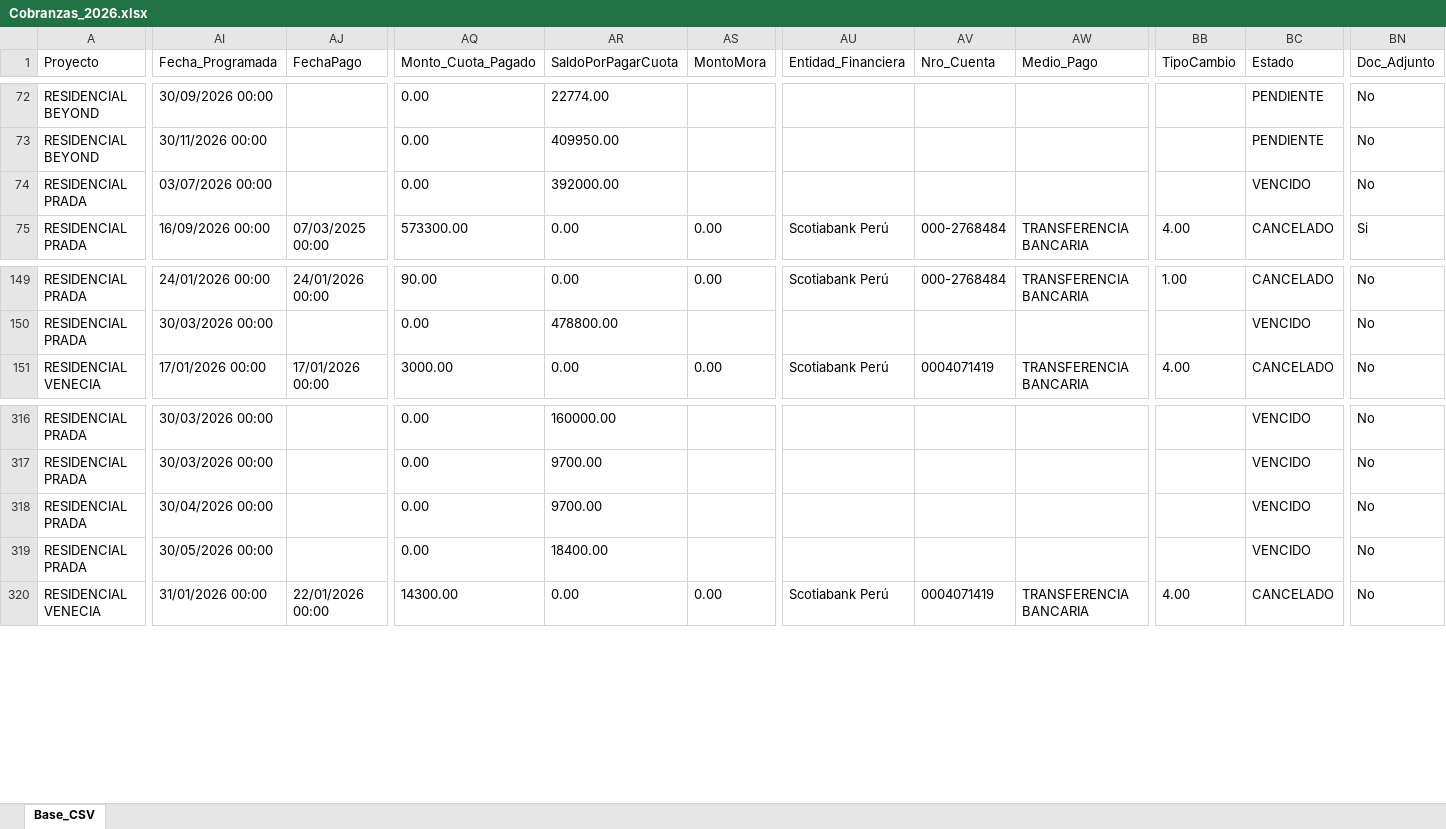
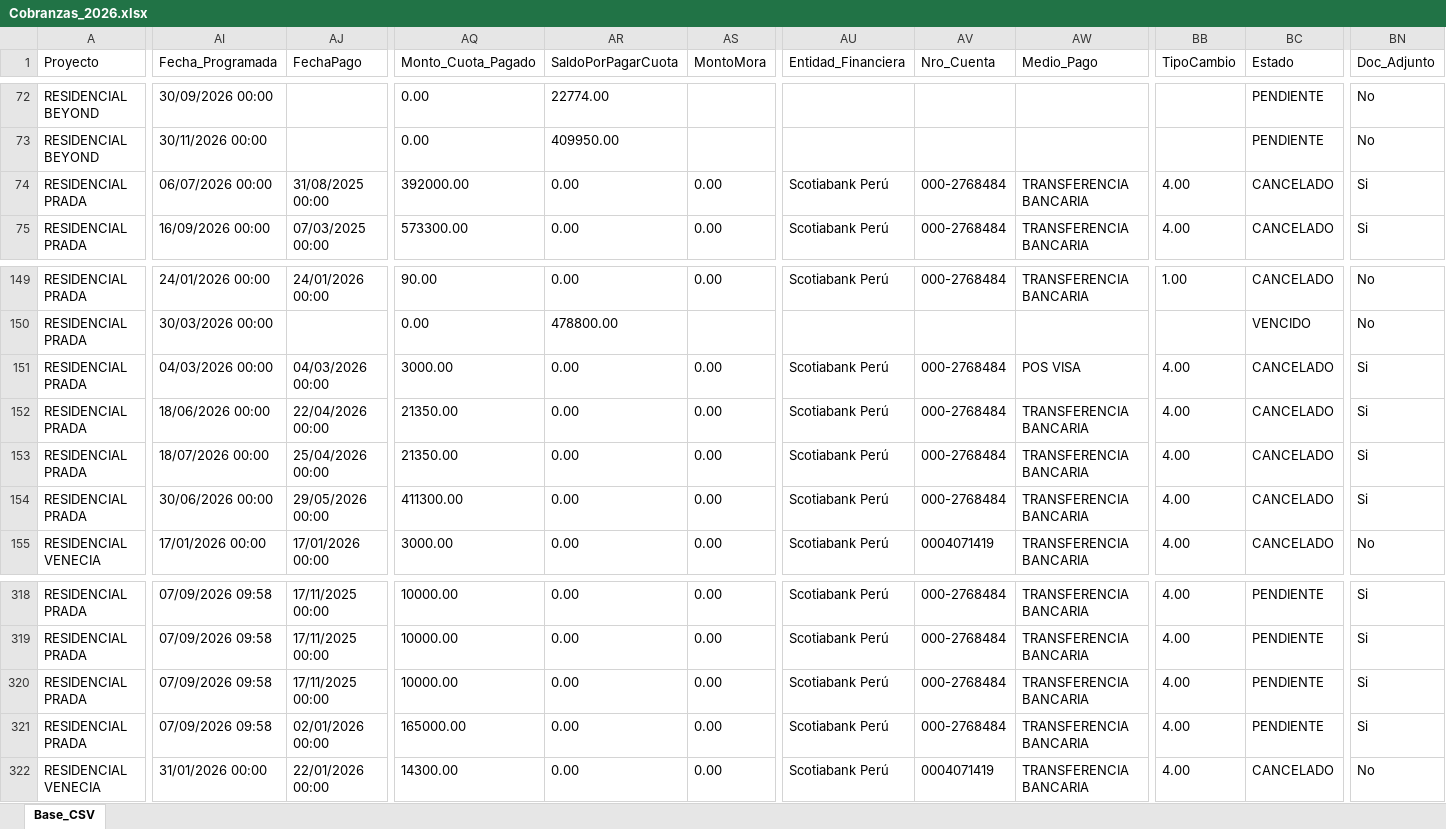
Before and after one commit to EHUAMANI1/MAXX_Grupo_Inmobiliario, an Excel workbook: Flujo/Input/Cobranzas/Cobranzas_2026.xlsx, sheet Base_CSV, drawn as a sheet; only a part is shown, gaps mark what is left out; values as stored, in another font and other column widths than the file's, no borders; addresses are those after the commit; rows hold the shown columns only; the diff covers the shown part only; the diff names each change by its address in the sheet, - before the commit and + after, or states it on an @@ line.

```diff
--- a/Flujo/Input/Cobranzas/Cobranzas_2026.xlsx (sheet Base_CSV)
+++ b/Flujo/Input/Cobranzas/Cobranzas_2026.xlsx (sheet Base_CSV)
-AI74 (Fecha_Programada): 03/07/2026 00:00
+AI74 (Fecha_Programada): 06/07/2026 00:00
-AJ74 (FechaPago): (empty)
+AJ74 (FechaPago): 31/08/2025 00:00
-AQ74 (Monto_Cuota_Pagado): 0.00
+AQ74 (Monto_Cuota_Pagado): 392000.00
-AR74 (SaldoPorPagarCuota): 392000.00
+AR74 (SaldoPorPagarCuota): 0.00
-AS74 (MontoMora): (empty)
+AS74 (MontoMora): 0.00
-AU74 (Entidad_Financiera): (empty)
+AU74 (Entidad_Financiera): Scotiabank Perú
-AV74 (Nro_Cuenta): (empty)
+AV74 (Nro_Cuenta): 000-2768484
-AW74 (Medio_Pago): (empty)
+AW74 (Medio_Pago): TRANSFERENCIA BANCARIA
-BB74 (TipoCambio): (empty)
+BB74 (TipoCambio): 4.00
-BC74 (Estado): VENCIDO
+BC74 (Estado): CANCELADO
-BN74 (Doc_Adjunto): No
+BN74 (Doc_Adjunto): Si
+row 151: RESIDENCIAL PRADA | 04/03/2026 00:00 | 04/03/2026 00:00 | 3000.00 | 0.00 | 0.00 | Scotiabank Perú | 000-2768484 | POS VISA | 4.00 | CANCELADO | Si
+row 152: RESIDENCIAL PRADA | 18/06/2026 00:00 | 22/04/2026 00:00 | 21350.00 | 0.00 | 0.00 | Scotiabank Perú | 000-2768484 | TRANSFERENCIA BANCARIA | 4.00 | CANCELADO | Si
+row 153: RESIDENCIAL PRADA | 18/07/2026 00:00 | 25/04/2026 00:00 | 21350.00 | 0.00 | 0.00 | Scotiabank Perú | 000-2768484 | TRANSFERENCIA BANCARIA | 4.00 | CANCELADO | Si
+row 154: RESIDENCIAL PRADA | 30/06/2026 00:00 | 29/05/2026 00:00 | 411300.00 | 0.00 | 0.00 | Scotiabank Perú | 000-2768484 | TRANSFERENCIA BANCARIA | 4.00 | CANCELADO | Si
-AI318:AI319 (Fecha_Programada): 30/03/2026 00:00
+AI318:AI319 (Fecha_Programada): 07/09/2026 09:58
-AJ318:AJ320 (FechaPago): (empty)
+AJ318:AJ320 (FechaPago): 17/11/2025 00:00
-AQ318:AQ320 (Monto_Cuota_Pagado): 0.00
+AQ318:AQ320 (Monto_Cuota_Pagado): 10000.00
-AR318 (SaldoPorPagarCuota): 160000.00
+AR318 (SaldoPorPagarCuota): 0.00
-AS318:AS321 (MontoMora): (empty)
+AS318:AS321 (MontoMora): 0.00
-AU318:AU321 (Entidad_Financiera): (empty)
+AU318:AU321 (Entidad_Financiera): Scotiabank Perú
-AV318:AV321 (Nro_Cuenta): (empty)
+AV318:AV321 (Nro_Cuenta): 000-2768484
-AW318:AW321 (Medio_Pago): (empty)
+AW318:AW321 (Medio_Pago): TRANSFERENCIA BANCARIA
-BB318:BB321 (TipoCambio): (empty)
+BB318:BB321 (TipoCambio): 4.00
-BC318:BC321 (Estado): VENCIDO
+BC318:BC321 (Estado): PENDIENTE
-BN318:BN321 (Doc_Adjunto): No
+BN318:BN321 (Doc_Adjunto): Si
-AR319:AR320 (SaldoPorPagarCuota): 9700.00
+AR319:AR320 (SaldoPorPagarCuota): 0.00
-AI320 (Fecha_Programada): 30/04/2026 00:00
+AI320 (Fecha_Programada): 07/09/2026 09:58
-AI321 (Fecha_Programada): 30/05/2026 00:00
+AI321 (Fecha_Programada): 07/09/2026 09:58
-AJ321 (FechaPago): (empty)
+AJ321 (FechaPago): 02/01/2026 00:00
-AQ321 (Monto_Cuota_Pagado): 0.00
+AQ321 (Monto_Cuota_Pagado): 165000.00
-AR321 (SaldoPorPagarCuota): 18400.00
+AR321 (SaldoPorPagarCuota): 0.00
```
Also changed, not shown: 1 added row, 3 removed rows and 108 edited cells elsewhere in this sheet, Flujo/Input/Cobranzas/Cobranzas_2024.xlsx, Flujo/Input/Cobranzas/Cobranzas_2025.xlsx, 41 other files.
